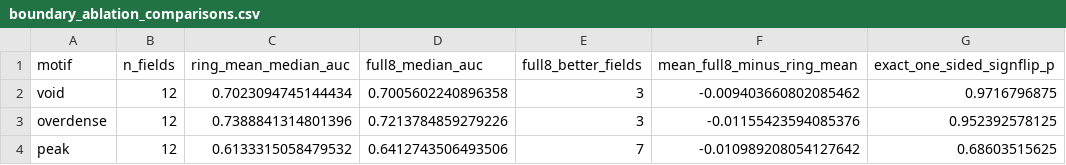
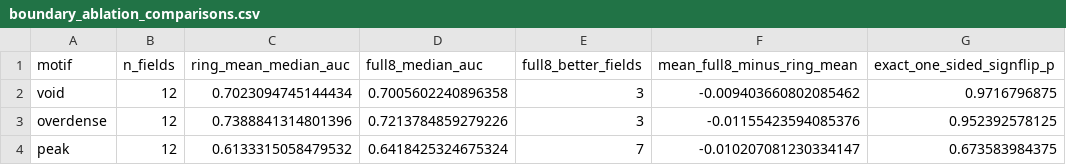
Before and after one commit to Unjuno/cosmic-pattern-reconstruction-, a CSV file: results/real_dr11/latest/boundary_ablation_comparisons.csv, drawn as a sheet.

```diff
--- a/results/real_dr11/latest/boundary_ablation_comparisons.csv
+++ b/results/real_dr11/latest/boundary_ablation_comparisons.csv
@@ -3,2 +3,2 @@ void,12,0.7023094745144434,0.7005602240896358,3,-0.009403660802085462,0.97167968
 overdense,12,0.7388841314801396,0.7213784859279226,3,-0.01155423594085376,0.952392578125
-peak,12,0.6133315058479532,0.6412743506493506,7,-0.010989208054127642,0.68603515625
+peak,12,0.6133315058479532,0.6418425324675324,7,-0.010207081230334147,0.673583984375
```
Also changed, not shown: results/real_dr11/latest/boundary_ablation_field_metrics.csv, results/real_dr11/latest/gradient_continuity_field_metrics.csv, 24 other files.
